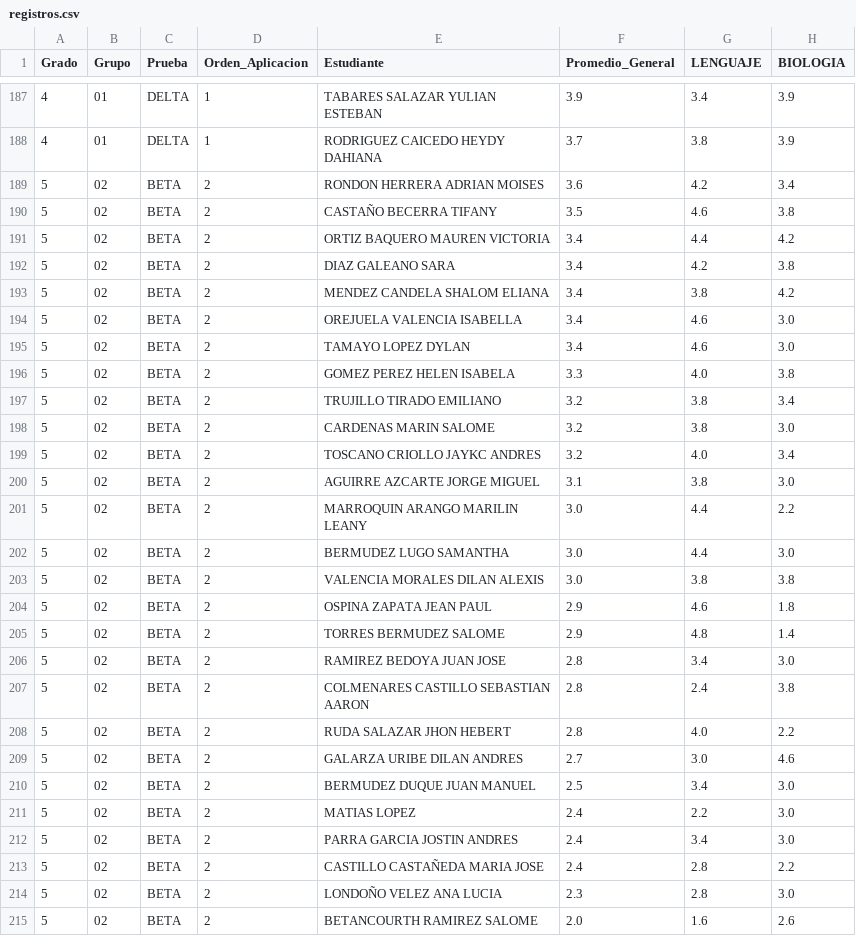
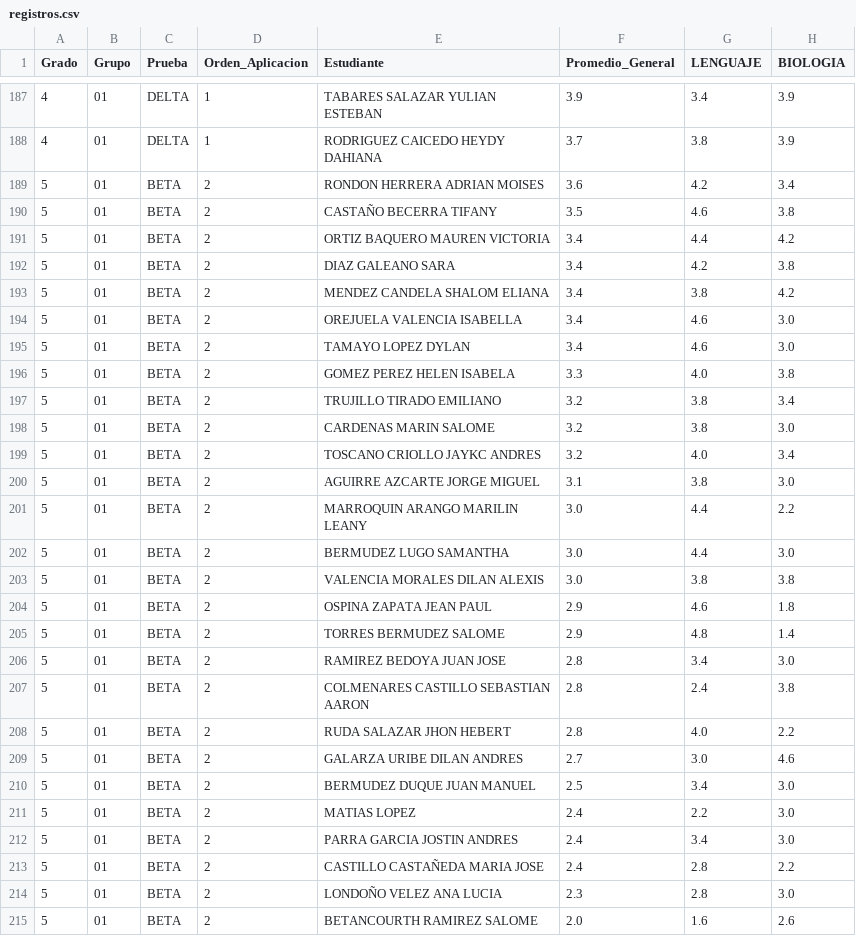
Before and after one commit to Grupoeducate/alpfdps, a CSV file: registros.csv, drawn as a sheet; only a part is shown, gaps mark what is left out; the diff covers the shown part only; the diff names each change by its address in the sheet, - before the commit and + after, or states it on an @@ line.

Commit message:
Update registros.csv

```diff
--- a/registros.csv
+++ b/registros.csv
-B189:B215 (Grupo): 02
+B189:B215 (Grupo): 01
```
Also changed, not shown: 2 edited cells elsewhere in this file.
